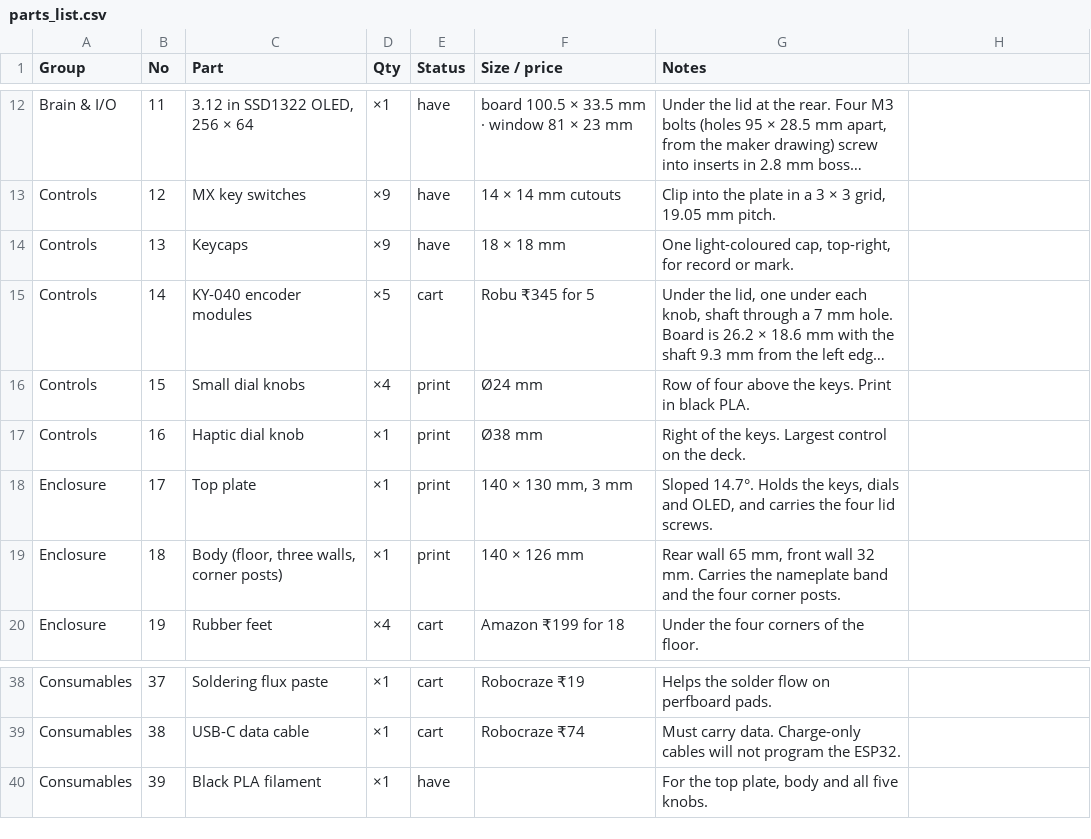
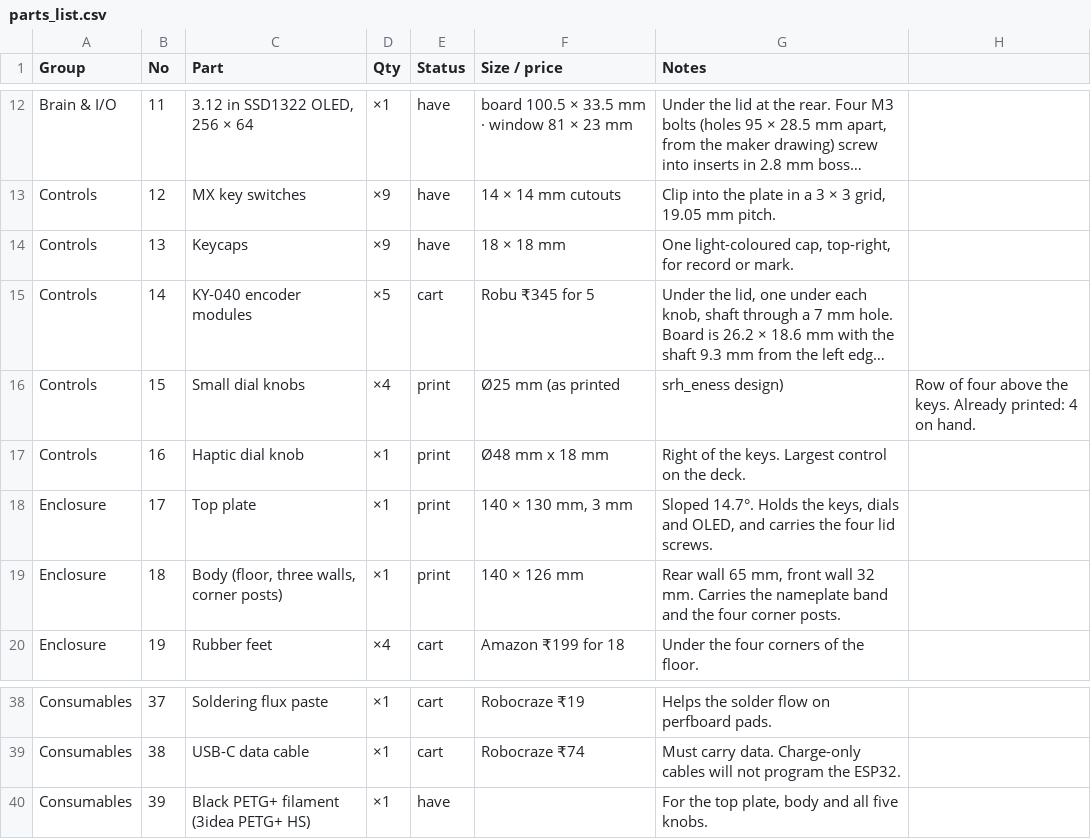
Before and after one commit to fenilnig/G.R.E.M, a CSV file: docs/parts_list.csv, drawn as a sheet; only a part is shown, gaps mark what is left out; long unchanged cells end in …; the diff names each change by its address in the sheet, - before the commit and + after, or states it on an @@ line.

```diff
--- a/docs/parts_list.csv
+++ b/docs/parts_list.csv
-F16 (Size / price): Ø24 mm
+F16 (Size / price): Ø25 mm (as printed
-G16 (Notes): Row of four above the keys. Print in black PLA.
+G16 (Notes): srh_eness design)
-H16: (empty)
+H16: Row of four above the keys. Already printed: 4 on hand.
-F17 (Size / price): Ø38 mm
+F17 (Size / price): Ø48 mm x 18 mm
-C40 (Part): Black PLA filament
+C40 (Part): Black PETG+ filament (3idea PETG+ HS)
```
Also changed, not shown: 12 other files.
